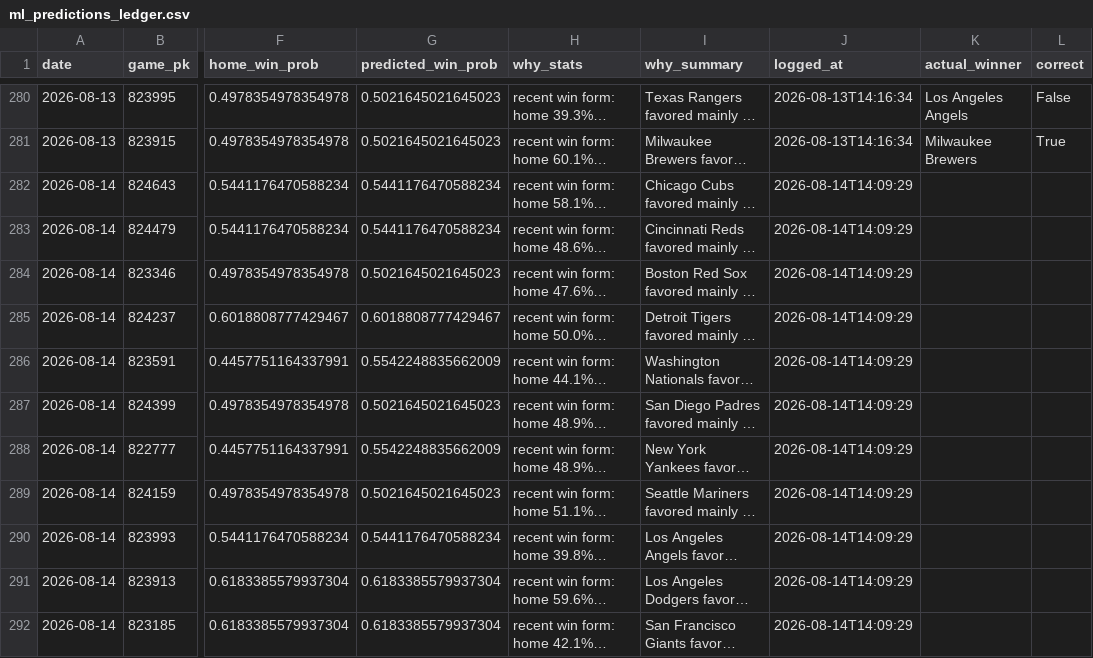
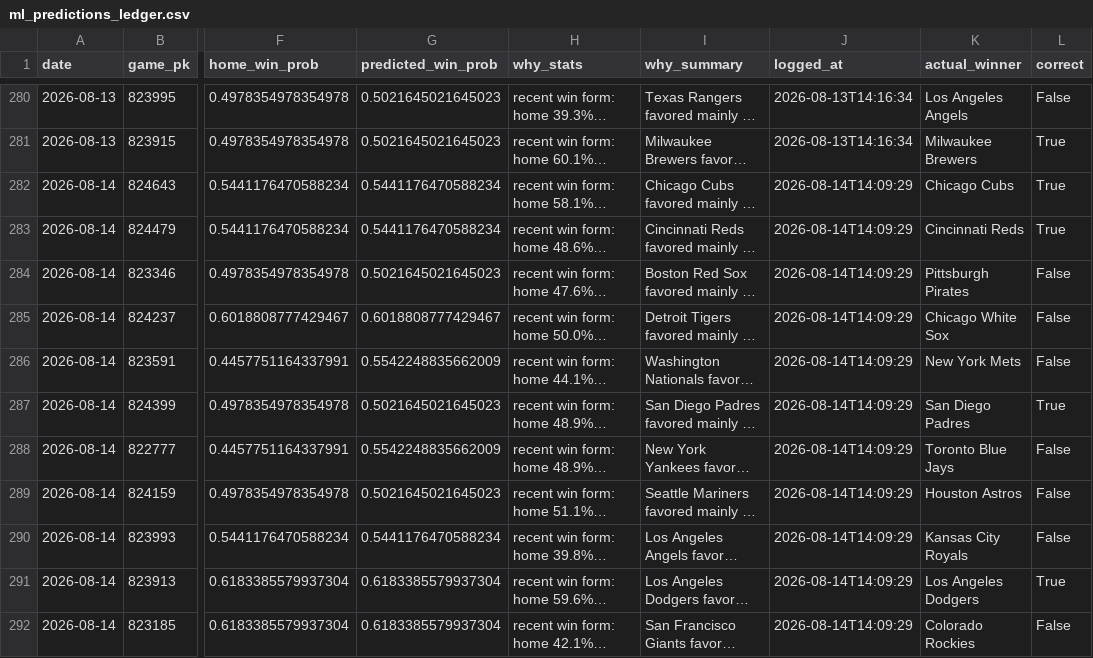
Before and after one commit to jackgoad05-afk/mlb-k-props, a CSV file: output/ml_predictions_ledger.csv, drawn as a sheet; only a part is shown, gaps mark what is left out; long unchanged cells end in …; the diff names each change by its address in the sheet, - before the commit and + after, or states it on an @@ line.

```diff
--- a/output/ml_predictions_ledger.csv
+++ b/output/ml_predictions_ledger.csv
-K282 (actual_winner): (empty)
+K282 (actual_winner): Chicago Cubs
-L282:L283 (correct): (empty)
+L282:L283 (correct): True
-K283 (actual_winner): (empty)
+K283 (actual_winner): Cincinnati Reds
-K284 (actual_winner): (empty)
+K284 (actual_winner): Pittsburgh Pirates
-L284:L286 (correct): (empty)
+L284:L286 (correct): False
-K285 (actual_winner): (empty)
+K285 (actual_winner): Chicago White Sox
-K286 (actual_winner): (empty)
+K286 (actual_winner): New York Mets
-K287 (actual_winner): (empty)
+K287 (actual_winner): San Diego Padres
-L287 (correct): (empty)
+L287 (correct): True
-K288 (actual_winner): (empty)
+K288 (actual_winner): Toronto Blue Jays
-L288:L290 (correct): (empty)
+L288:L290 (correct): False
-K289 (actual_winner): (empty)
+K289 (actual_winner): Houston Astros
-K290 (actual_winner): (empty)
+K290 (actual_winner): Kansas City Royals
-K291 (actual_winner): (empty)
+K291 (actual_winner): Los Angeles Dodgers
-L291 (correct): (empty)
+L291 (correct): True
-K292 (actual_winner): (empty)
+K292 (actual_winner): Colorado Rockies
-L292 (correct): (empty)
+L292 (correct): False
```
Also changed, not shown: data/raw/pitcher_gamelogs_2026.csv, output/ks_paper_ledger.csv, 1 other file.
